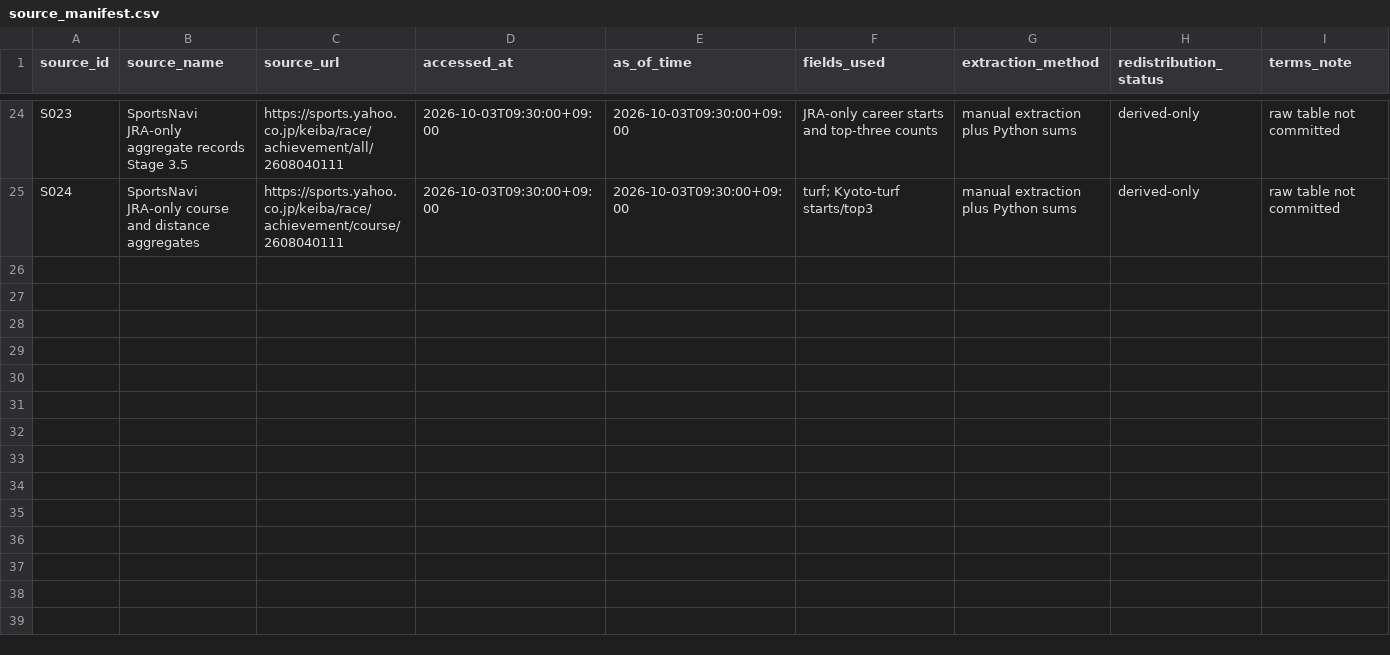
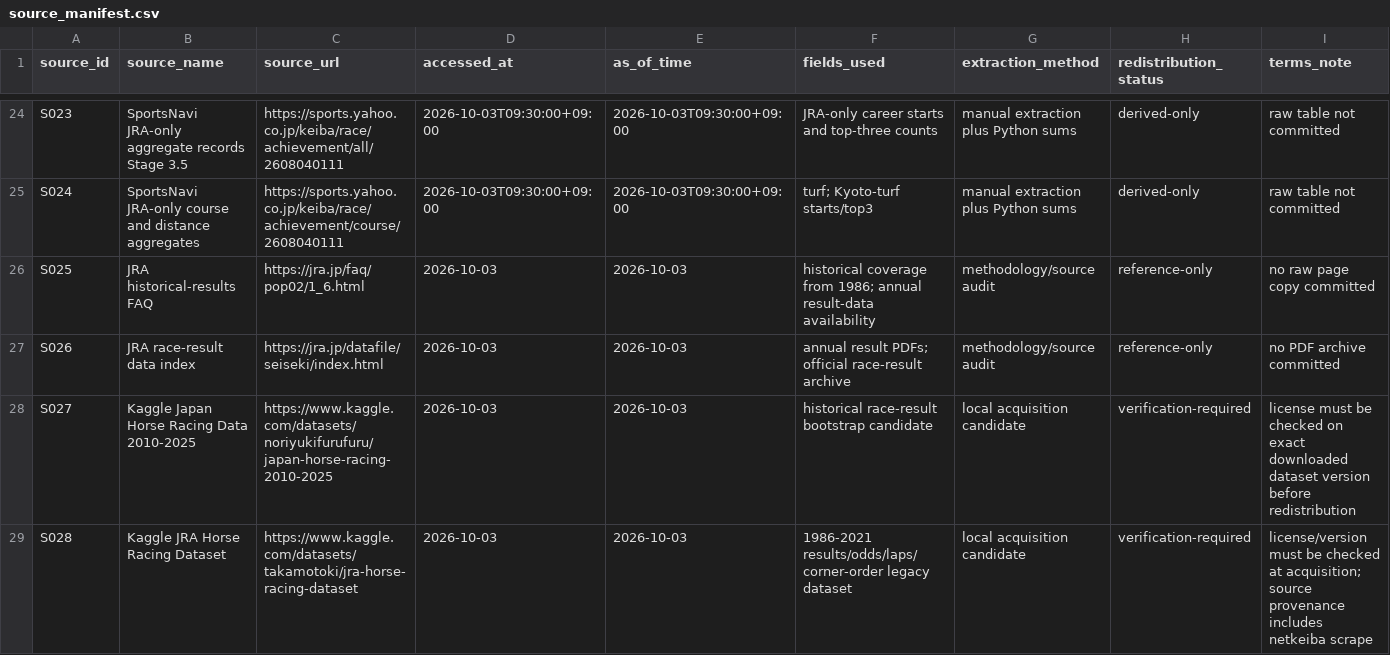
Before and after one commit to ryotamatsuki/keiba-place-probability-lab, a CSV file: data/source_manifest.csv, drawn as a sheet; only a part is shown, gaps mark what is left out; rows hold the shown columns only; the diff names each change by its address in the sheet, - before the commit and + after, or states it on an @@ line.

Commit message:
data: register Stage 3.6 historical source candidates

```diff
--- a/data/source_manifest.csv
+++ b/data/source_manifest.csv
+row 26: S025 | JRA historical-results FAQ | https://jra.jp/faq/pop02/1_6.html | 2026-10-03 | 2026-10-03 | historical coverage from 1986; annual result-data availability | methodology/source audit | reference-only | no raw page copy committed
+row 27: S026 | JRA race-result data index | https://jra.jp/datafile/seiseki/index.html | 2026-10-03 | 2026-10-03 | annual result PDFs; official race-result archive | methodology/source audit | reference-only | no PDF archive committed
+row 28: S027 | Kaggle Japan Horse Racing Data 2010-2025 | https://www.kaggle.com/datasets/noriyukifurufuru/japan-horse-racing-2010-2025 | 2026-10-03 | 2026-10-03 | historical race-result bootstrap candidate | local acquisition candidate | verification-required | license must be checked on exact downloaded dataset version before redistribution
+row 29: S028 | Kaggle JRA Horse Racing Dataset | https://www.kaggle.com/datasets/takamotoki/jra-horse-racing-dataset | 2026-10-03 | 2026-10-03 | 1986-2021 results/odds/laps/corner-order legacy dataset | local acquisition candidate | verification-required | license/version must be checked at acquisition; source provenance includes netkeiba scrape
```
